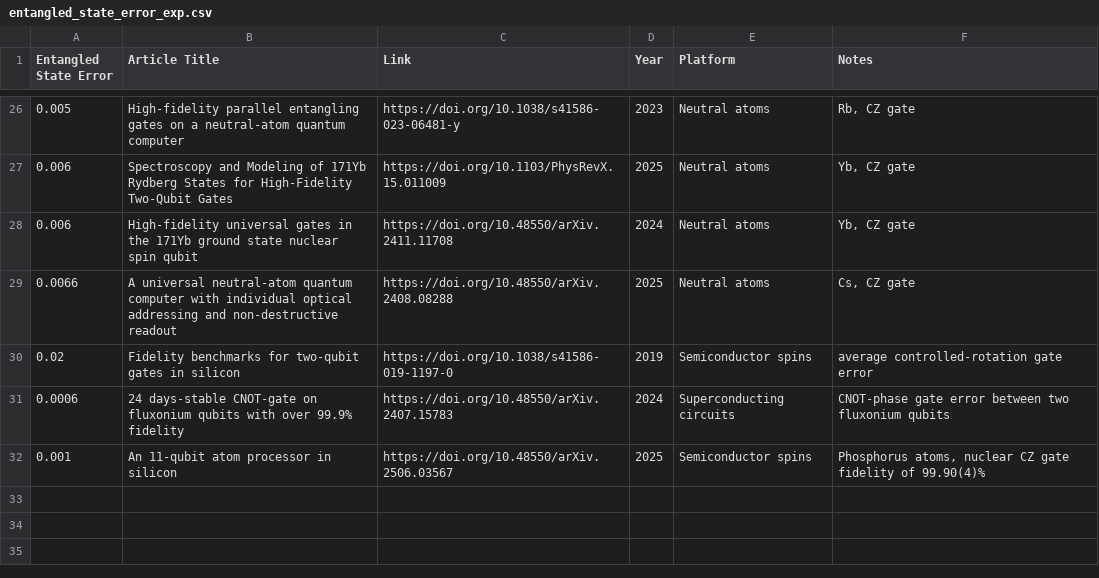
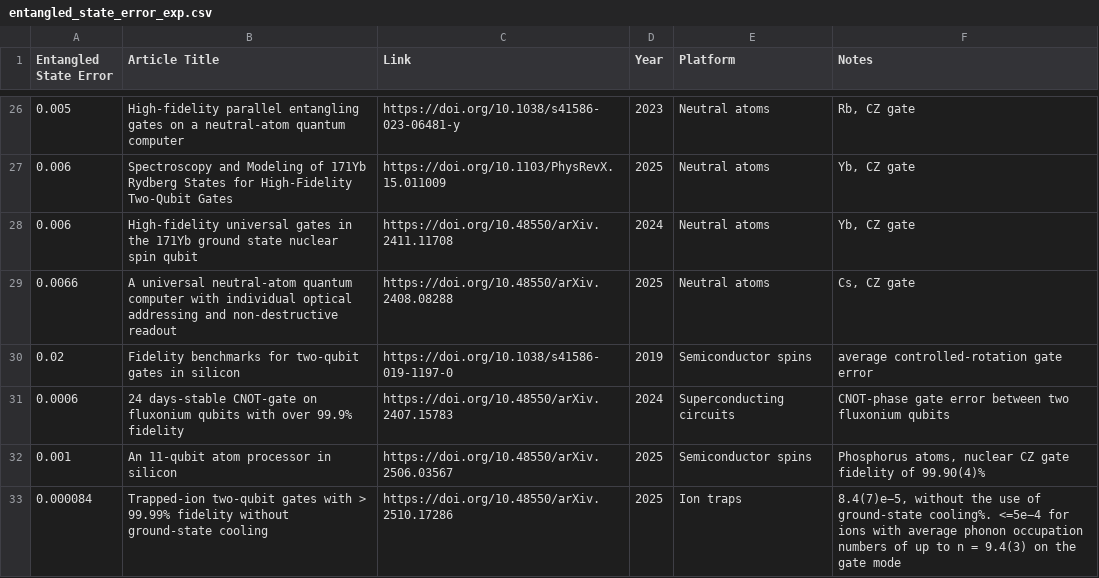
Before and after one commit to francois-marie/awesome-quantum-computing-experiments, a CSV file: data/entangled_state_error_exp.csv, drawn as a sheet; only a part is shown, gaps mark what is left out.

Commit message:
Add new entry for trapped-ion two-qubit gates (#118)

```diff
--- a/data/entangled_state_error_exp.csv
+++ b/data/entangled_state_error_exp.csv
@@ -32 +32,2 @@
 "0.001","An 11-qubit atom processor in silicon","https://doi.org/10.48550/arXiv.2506.03567","2025","Semiconductor spins","Phosphorus atoms, nuclear CZ gate fidelity of 99.90(4)%"
+"0.000084","Trapped-ion two-qubit gates with > 99.99% fidelity without ground-state cooling","https://doi.org/10.48550/arXiv.2510.17286","2025","Ion traps","8.4(7)e−5, without the use of ground-state cooling%. <=5e−4 for ions with average phonon occupation numbers of up to n = 9.4(3) on the gate mode"
```
